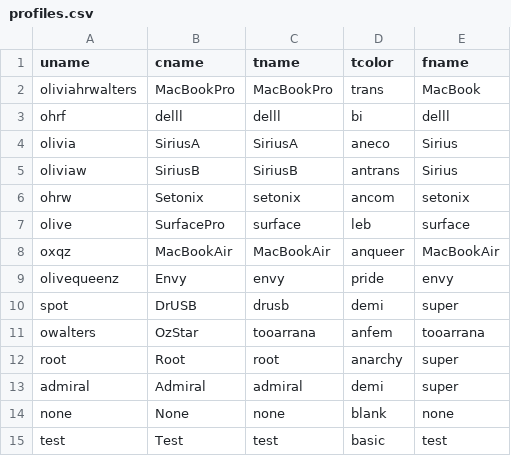
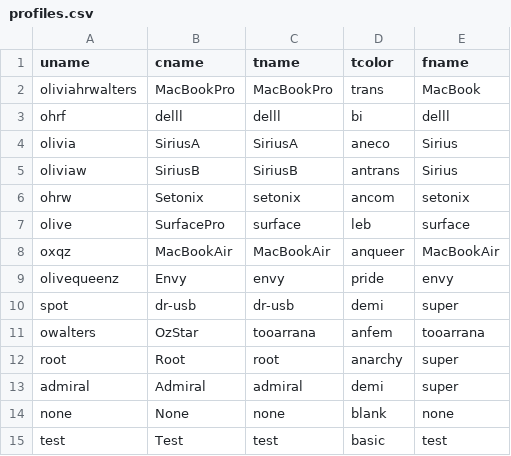
Before and after one commit to oliviax727/bash-rc, a CSV file: profiles.csv, drawn as a sheet.

Commit message:
update drusb

```diff
--- a/profiles.csv
+++ b/profiles.csv
@@ -9,3 +9,3 @@ oxqz,MacBookAir,MacBookAir,anqueer,MacBookAir
 olivequeenz,Envy,envy,pride,envy
-spot,DrUSB,drusb,demi,super
+spot,dr-usb,dr-usb,demi,super
 owalters,OzStar,tooarrana,anfem,tooarrana
```
